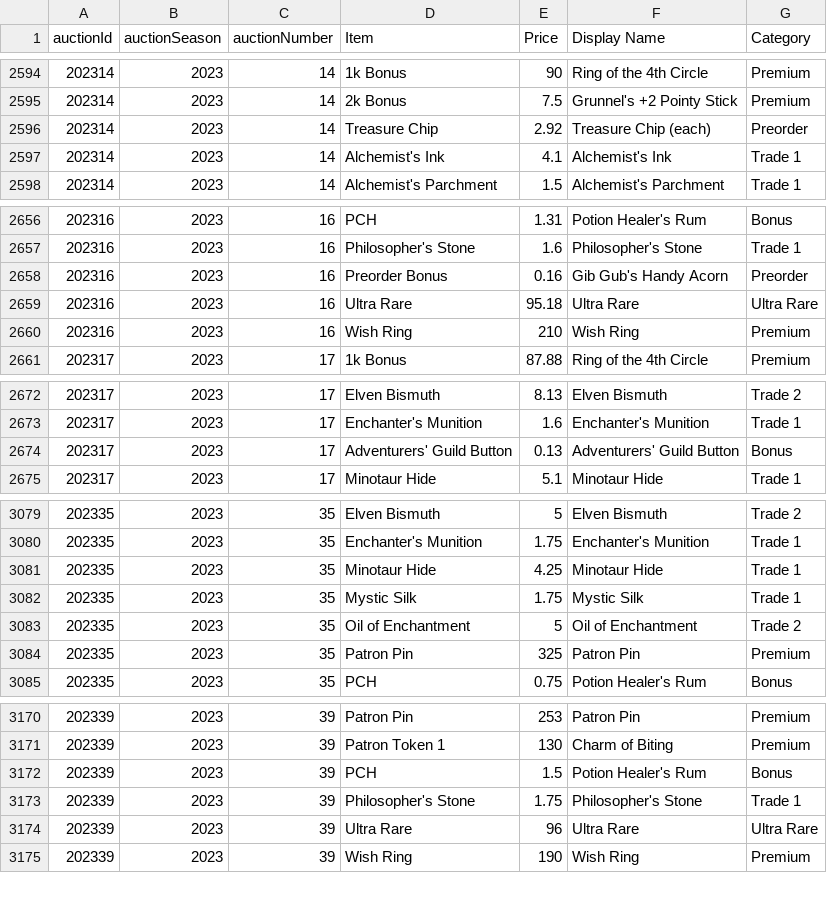
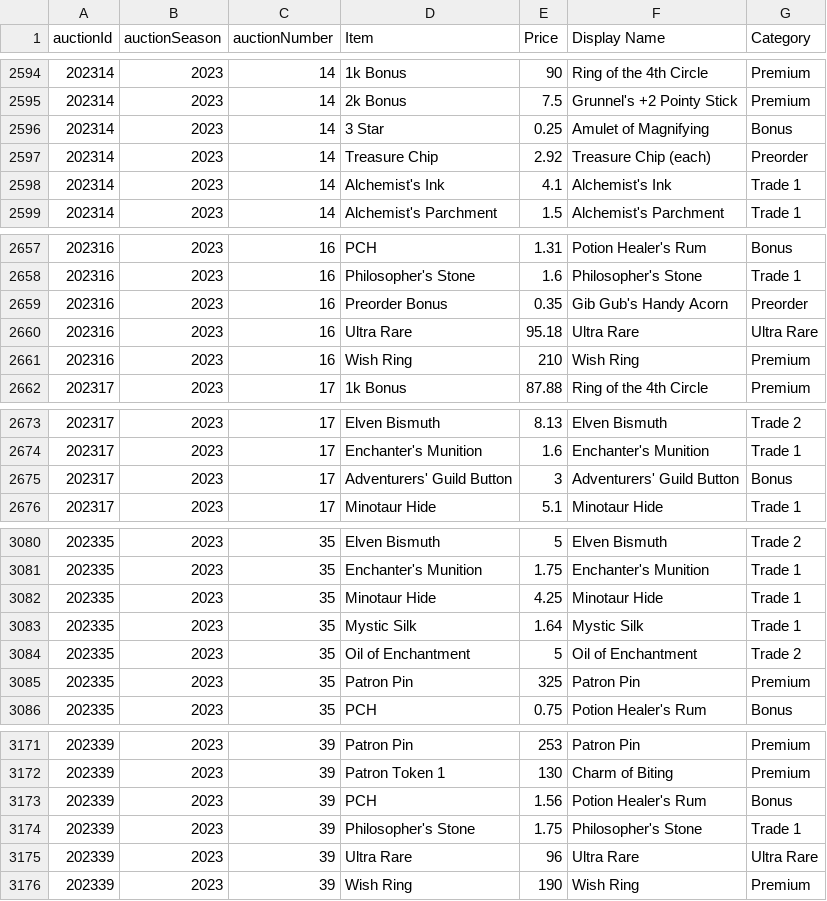
Before and after one commit to mjdomask-jpg/trueDungeonAuctionPrices, a CSV file: public/data/prices.csv, drawn as a sheet; only a part is shown, gaps mark what is left out.

```diff
--- a/public/data/prices.csv
+++ b/public/data/prices.csv
@@ -2595,2 +2595,3 @@ auctionId,auctionSeason,auctionNumber,Item,Price,Display Name,Category
 202314,2023,14,2k Bonus,7.5,Grunnel's +2 Pointy Stick,Premium
+202314,2023,14,3 Star,0.25,Amulet of Magnifying,Bonus
 202314,2023,14,Treasure Chip,2.92,Treasure Chip (each),Preorder
@@ -2657,3 +2658,3 @@ auctionId,auctionSeason,auctionNumber,Item,Price,Display Name,Category
 202316,2023,16,Philosopher's Stone,1.6,Philosopher's Stone,Trade 1
-202316,2023,16,Preorder Bonus,0.16,Gib Gub's Handy Acorn,Preorder
+202316,2023,16,Preorder Bonus,0.35,Gib Gub's Handy Acorn,Preorder
 202316,2023,16,Ultra Rare,95.18,Ultra Rare,Ultra Rare
@@ -2673,3 +2674,3 @@ auctionId,auctionSeason,auctionNumber,Item,Price,Display Name,Category
 202317,2023,17,Enchanter's Munition,1.6,Enchanter's Munition,Trade 1
-202317,2023,17,Adventurers' Guild Button,0.13,Adventurers' Guild Button,Bonus
+202317,2023,17,Adventurers' Guild Button,3,Adventurers' Guild Button,Bonus
 202317,2023,17,Minotaur Hide,5.1,Minotaur Hide,Trade 1
@@ -3081,3 +3082,3 @@ auctionId,auctionSeason,auctionNumber,Item,Price,Display Name,Category
 202335,2023,35,Minotaur Hide,4.25,Minotaur Hide,Trade 1
-202335,2023,35,Mystic Silk,1.75,Mystic Silk,Trade 1
+202335,2023,35,Mystic Silk,1.64,Mystic Silk,Trade 1
 202335,2023,35,Oil of Enchantment,5,Oil of Enchantment,Trade 2
@@ -3171,3 +3172,3 @@ auctionId,auctionSeason,auctionNumber,Item,Price,Display Name,Category
 202339,2023,39,Patron Token 1,130,Charm of Biting,Premium
-202339,2023,39,PCH,1.5,Potion Healer's Rum,Bonus
+202339,2023,39,PCH,1.56,Potion Healer's Rum,Bonus
 202339,2023,39,Philosopher's Stone,1.75,Philosopher's Stone,Trade 1
```
Also changed, not shown: public/data/auctionMetadata.csv.
